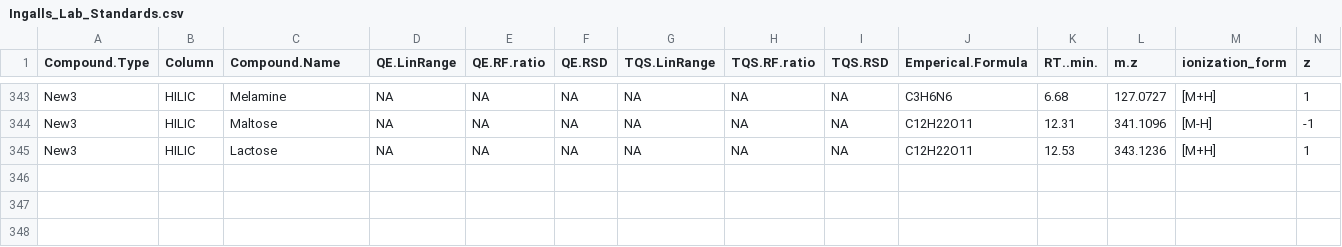
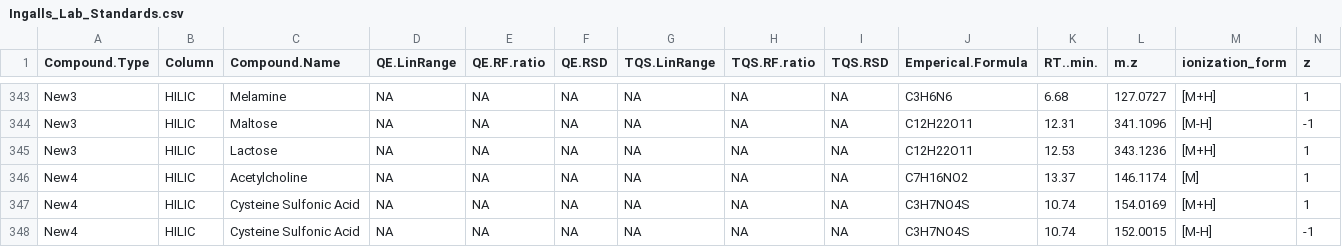
Before and after one commit to kheal/Example_Untargeted_Metabolomics_Workflow, a CSV file: Ingalls_Lab_Standards.csv, drawn as a sheet; only a part is shown, gaps mark what is left out; rows hold the shown columns only; the diff names each change by its address in the sheet, - before the commit and + after, or states it on an @@ line.

Commit message:
Update Ingalls_Lab_Standards.csv
Added 2 new standards

```diff
--- a/Ingalls_Lab_Standards.csv
+++ b/Ingalls_Lab_Standards.csv
+row 346: New4 | HILIC | Acetylcholine | NA | NA | NA | NA | NA | NA | C7H16NO2 | 13.37 | 146.1174 | [M] | 1
+row 347: New4 | HILIC | Cysteine Sulfonic Acid | NA | NA | NA | NA | NA | NA | C3H7NO4S | 10.74 | 154.0169 | [M+H] | 1
+row 348: New4 | HILIC | Cysteine Sulfonic Acid | NA | NA | NA | NA | NA | NA | C3H7NO4S | 10.74 | 152.0015 | [M-H] | -1
```
